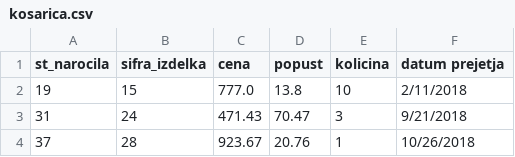
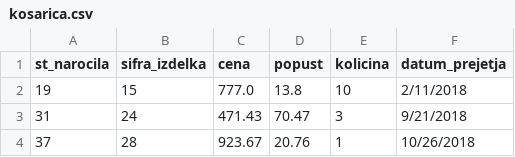
Before and after one commit to Kriznar4/the_real_skladisce, a CSV file: podatki/kosarica.csv, drawn as a sheet; only a part is shown.

Commit message:
Spremenjeno ime stolpca

```diff
--- a/podatki/kosarica.csv
+++ b/podatki/kosarica.csv
@@ -1,2 +1,2 @@
-st_narocila,sifra_izdelka,cena,popust,kolicina,datum prejetja
+st_narocila,sifra_izdelka,cena,popust,kolicina,datum_prejetja
 19,15,777.0,13.8,10,2/11/2018
```
